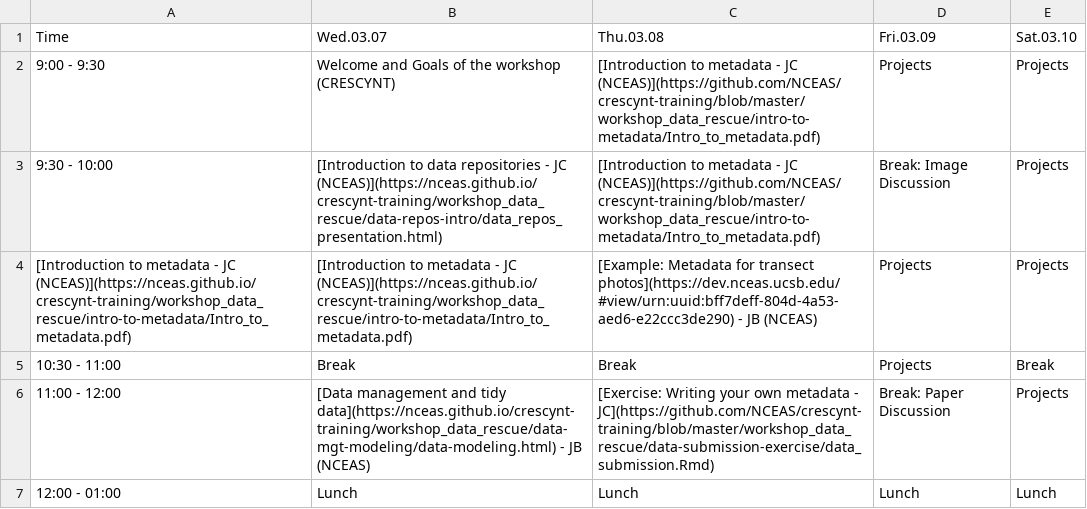
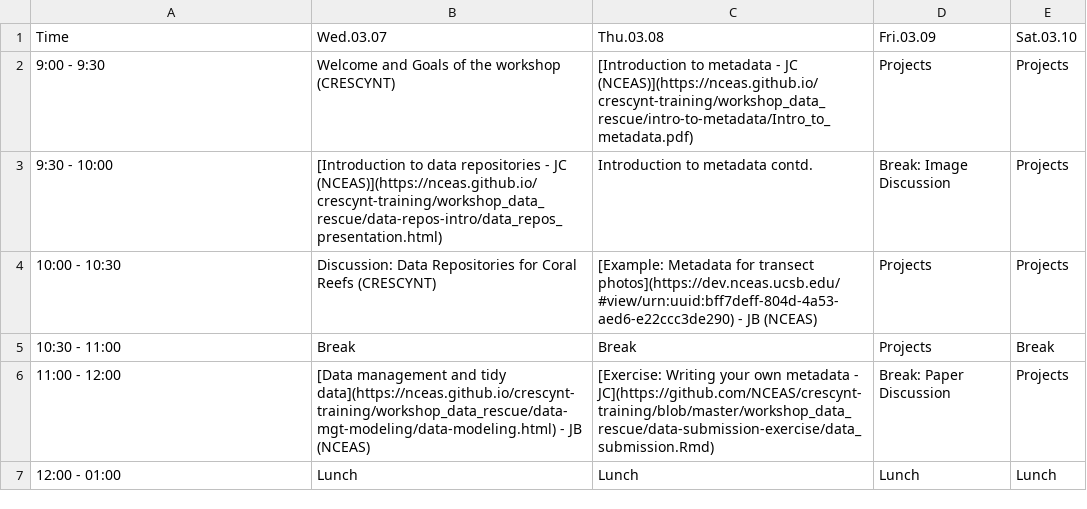
Before and after one commit to NCEAS/crescynt-training, a CSV file: WI_schedule.csv, drawn as a sheet; only a part is shown.

Commit message:
updated again

```diff
--- a/WI_schedule.csv
+++ b/WI_schedule.csv
@@ -1,5 +1,5 @@
 "Time","Wed.03.07","Thu.03.08","Fri.03.09","Sat.03.10"
-"9:00 - 9:30","Welcome and Goals of the workshop (CRESCYNT)","[Introduction to metadata - JC (NCEAS)](https://github.com/NCEAS/crescynt-training/blob/master/workshop_data_rescue/intro-to-metadata/Intro_to_metadata.pdf)","Projects","Projects"
-"9:30 - 10:00","[Introduction to data repositories - JC (NCEAS)](https://nceas.github.io/crescynt-training/workshop_data_rescue/data-repos-intro/data_repos_presentation.html)","[Introduction to metadata - JC (NCEAS)](https://github.com/NCEAS/crescynt-training/blob/master/workshop_data_rescue/intro-to-metadata/Intro_to_metadata.pdf)","Break: Image Discussion","Projects"
-"[Introduction to metadata - JC (NCEAS)](https://nceas.github.io/crescynt-training/workshop_data_rescue/intro-to-metadata/Intro_to_metadata.pdf)","[Introduction to metadata - JC (NCEAS)](https://nceas.github.io/crescynt-training/workshop_data_rescue/intro-to-metadata/Intro_to_metadata.pdf)","[Example: Metadata for transect photos](https://dev.nceas.ucsb.edu/#view/urn:uuid:bff7deff-804d-4a53-aed6-e22ccc3de290) -  JB (NCEAS)","Projects","Projects"
+"9:00 - 9:30","Welcome and Goals of the workshop (CRESCYNT)","[Introduction to metadata - JC (NCEAS)](https://nceas.github.io/crescynt-training/workshop_data_rescue/intro-to-metadata/Intro_to_metadata.pdf)","Projects","Projects"
+"9:30 - 10:00","[Introduction to data repositories - JC (NCEAS)](https://nceas.github.io/crescynt-training/workshop_data_rescue/data-repos-intro/data_repos_presentation.html)","Introduction to metadata contd.","Break: Image Discussion","Projects"
+"10:00 - 10:30","Discussion: Data Repositories for Coral Reefs (CRESCYNT)","[Example: Metadata for transect photos](https://dev.nceas.ucsb.edu/#view/urn:uuid:bff7deff-804d-4a53-aed6-e22ccc3de290) -  JB (NCEAS)","Projects","Projects"
 "10:30 - 11:00","Break","Break","Projects","Break"
```
